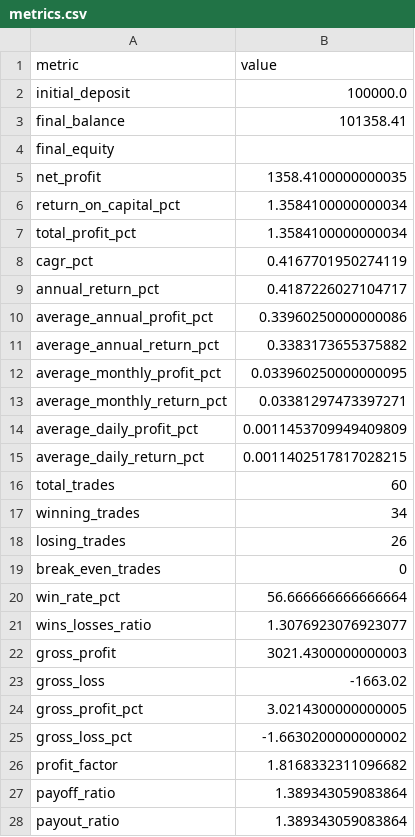
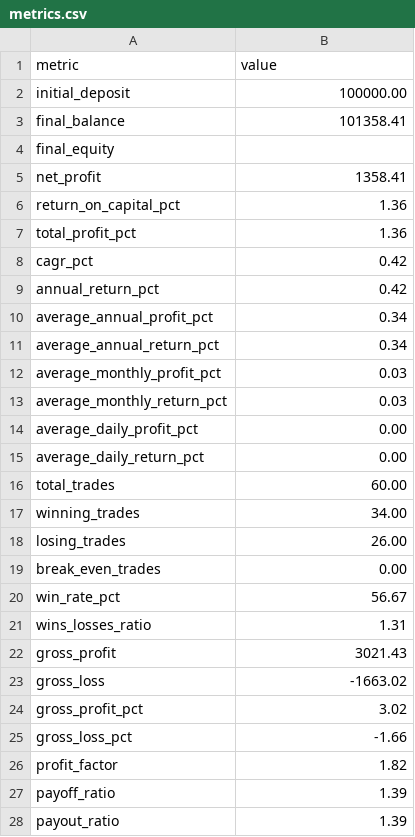
Before and after one commit to sushiix-trader/trade-analyser-tools, a CSV file: results/metrics.csv, drawn as a sheet; only a part is shown; the diff covers the shown part only.

```diff
--- a/results/metrics.csv
+++ b/results/metrics.csv
@@ -1,28 +1,28 @@
 metric,value
-initial_deposit,100000.0
+initial_deposit,100000.00
 final_balance,101358.41
 final_equity,
-net_profit,1358.4100000000035
-return_on_capital_pct,1.3584100000000034
-total_profit_pct,1.3584100000000034
-cagr_pct,0.4167701950274119
-annual_return_pct,0.4187226027104717
-average_annual_profit_pct,0.33960250000000086
-average_annual_return_pct,0.3383173655375882
-average_monthly_profit_pct,0.033960250000000095
-average_monthly_return_pct,0.03381297473397271
-average_daily_profit_pct,0.0011453709949409809
-average_daily_return_pct,0.0011402517817028215
-total_trades,60
-winning_trades,34
-losing_trades,26
-break_even_trades,0
-win_rate_pct,56.666666666666664
-wins_losses_ratio,1.3076923076923077
-gross_profit,3021.4300000000003
+net_profit,1358.41
+return_on_capital_pct,1.36
+total_profit_pct,1.36
+cagr_pct,0.42
+annual_return_pct,0.42
+average_annual_profit_pct,0.34
+average_annual_return_pct,0.34
+average_monthly_profit_pct,0.03
+average_monthly_return_pct,0.03
+average_daily_profit_pct,0.00
+average_daily_return_pct,0.00
+total_trades,60.00
+winning_trades,34.00
+losing_trades,26.00
+break_even_trades,0.00
+win_rate_pct,56.67
+wins_losses_ratio,1.31
+gross_profit,3021.43
 gross_loss,-1663.02
-gross_profit_pct,3.0214300000000005
-gross_loss_pct,-1.6630200000000002
-profit_factor,1.8168332311096682
-payoff_ratio,1.389343059083864
-payout_ratio,1.389343059083864
+gross_profit_pct,3.02
+gross_loss_pct,-1.66
+profit_factor,1.82
+payoff_ratio,1.39
+payout_ratio,1.39
```
Also changed, not shown: 55 edited cells elsewhere in this file, results/monthly-drawdown.csv, results/monthly-performance.csv, 11 other files.
